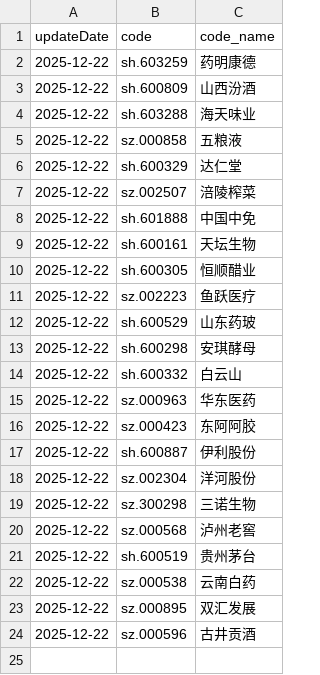
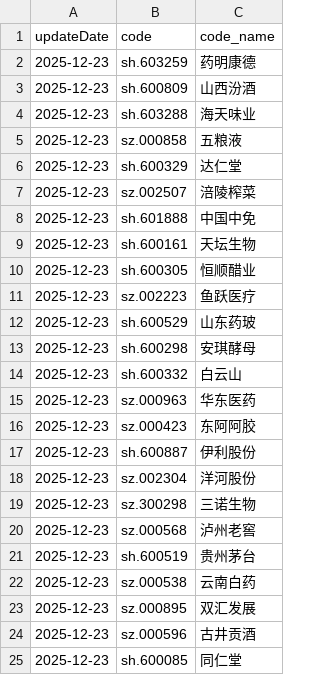
Before and after one commit to NealChanAI/stock_investment, a CSV file: data/self_selected_stocks.csv, drawn as a sheet.

```diff
--- a/data/self_selected_stocks.csv
+++ b/data/self_selected_stocks.csv
@@ -1,24 +1,25 @@
 updateDate,code,code_name
-2025-12-22,sh.603259,药明康德
-2025-12-22,sh.600809,山西汾酒
-2025-12-22,sh.603288,海天味业
-2025-12-22,sz.000858,五粮液
-2025-12-22,sh.600329,达仁堂
-2025-12-22,sz.002507,涪陵榨菜
-2025-12-22,sh.601888,中国中免
-2025-12-22,sh.600161,天坛生物
-2025-12-22,sh.600305,恒顺醋业
-2025-12-22,sz.002223,鱼跃医疗
-2025-12-22,sh.600529,山东药玻
-2025-12-22,sh.600298,安琪酵母
-2025-12-22,sh.600332,白云山
-2025-12-22,sz.000963,华东医药
-2025-12-22,sz.000423,东阿阿胶
-2025-12-22,sh.600887,伊利股份
-2025-12-22,sz.002304,洋河股份
-2025-12-22,sz.300298,三诺生物
-2025-12-22,sz.000568,泸州老窖
-2025-12-22,sh.600519,贵州茅台
-2025-12-22,sz.000538,云南白药
-2025-12-22,sz.000895,双汇发展
-2025-12-22,sz.000596,古井贡酒
+2025-12-23,sh.603259,药明康德
+2025-12-23,sh.600809,山西汾酒
+2025-12-23,sh.603288,海天味业
+2025-12-23,sz.000858,五粮液
+2025-12-23,sh.600329,达仁堂
+2025-12-23,sz.002507,涪陵榨菜
+2025-12-23,sh.601888,中国中免
+2025-12-23,sh.600161,天坛生物
+2025-12-23,sh.600305,恒顺醋业
+2025-12-23,sz.002223,鱼跃医疗
+2025-12-23,sh.600529,山东药玻
+2025-12-23,sh.600298,安琪酵母
+2025-12-23,sh.600332,白云山
+2025-12-23,sz.000963,华东医药
+2025-12-23,sz.000423,东阿阿胶
+2025-12-23,sh.600887,伊利股份
+2025-12-23,sz.002304,洋河股份
+2025-12-23,sz.300298,三诺生物
+2025-12-23,sz.000568,泸州老窖
+2025-12-23,sh.600519,贵州茅台
+2025-12-23,sz.000538,云南白药
+2025-12-23,sz.000895,双汇发展
+2025-12-23,sz.000596,古井贡酒
+2025-12-23,sh.600085,同仁堂
```
Also changed, not shown: data/self_selected_stocks.raw.csv, 13 other files.
